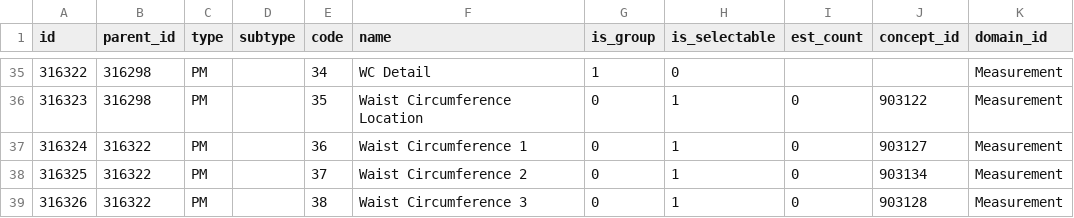
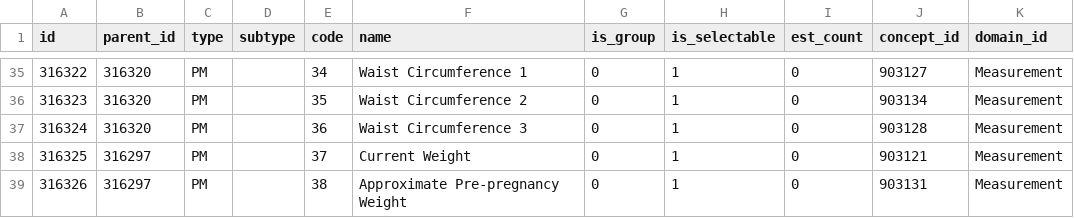
Before and after one commit to fonnesbeck/workbench, a CSV file: api/db-cdr/csv/measurements_criteria.csv, drawn as a sheet; only a part is shown, gaps mark what is left out; the diff covers the shown part only.

```diff
--- a/api/db-cdr/csv/measurements_criteria.csv
+++ b/api/db-cdr/csv/measurements_criteria.csv
@@ -35,5 +35,5 @@ id,parent_id,type,subtype,code,name,is_group,is_selectable,est_count,concept_id,
-316322,316298,PM,,34,WC Detail,1,0,,,Measurement
-316323,316298,PM,,35,Waist Circumference Location,0,1,0,903122,Measurement
-316324,316322,PM,,36,Waist Circumference 1,0,1,0,903127,Measurement
-316325,316322,PM,,37,Waist Circumference 2,0,1,0,903134,Measurement
-316326,316322,PM,,38,Waist Circumference 3,0,1,0,903128,Measurement
+316322,316320,PM,,34,Waist Circumference 1,0,1,0,903127,Measurement
+316323,316320,PM,,35,Waist Circumference 2,0,1,0,903134,Measurement
+316324,316320,PM,,36,Waist Circumference 3,0,1,0,903128,Measurement
+316325,316297,PM,,37,Current Weight,0,1,0,903121,Measurement
+316326,316297,PM,,38,Approximate Pre-pregnancy Weight,0,1,0,903131,Measurement
```
Also changed, not shown: 137 edited cells elsewhere in this file.
